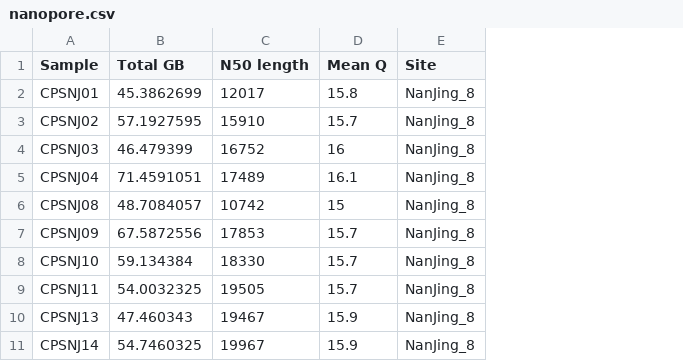
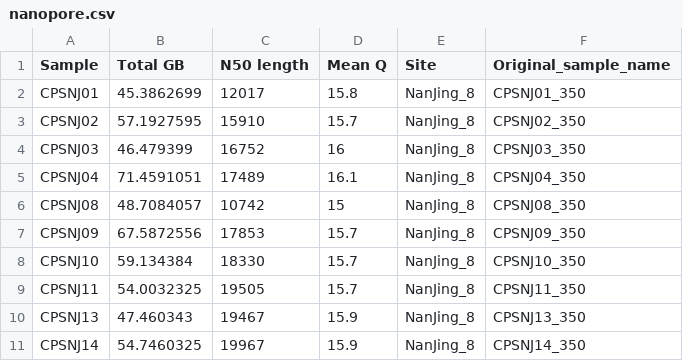
Before and after one commit to BigDataBiology/Duan2026_urban_soil, a CSV file: analysis/pre-calculated_data/nanopore.csv, drawn as a sheet; only a part is shown; the diff names each change by its address in the sheet, - before the commit and + after, or states it on an @@ line.

```diff
--- a/analysis/pre-calculated_data/nanopore.csv
+++ b/analysis/pre-calculated_data/nanopore.csv
+column F (Original_sample_name), rows 2-11: CPSNJ01_350 | CPSNJ02_350 | CPSNJ03_350 | CPSNJ04_350 | CPSNJ08_350 | CPSNJ09_350 | CPSNJ10_350 | CPSNJ11_350 | CPSNJ13_350 | CPSNJ14_350
```
Also changed, not shown: 2 other files.
